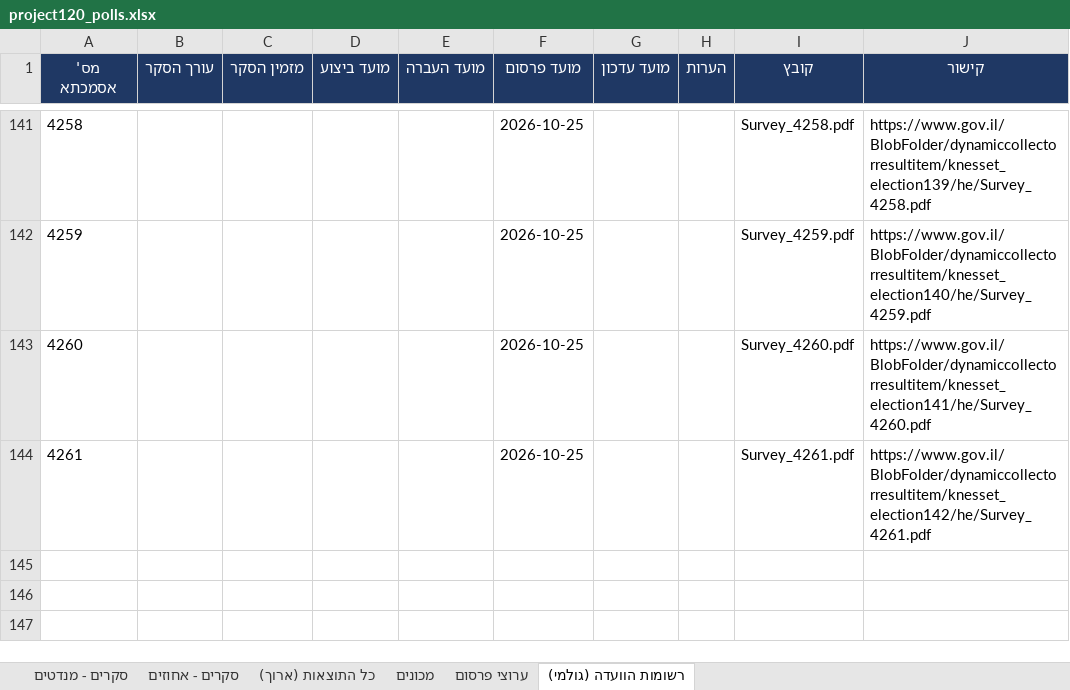
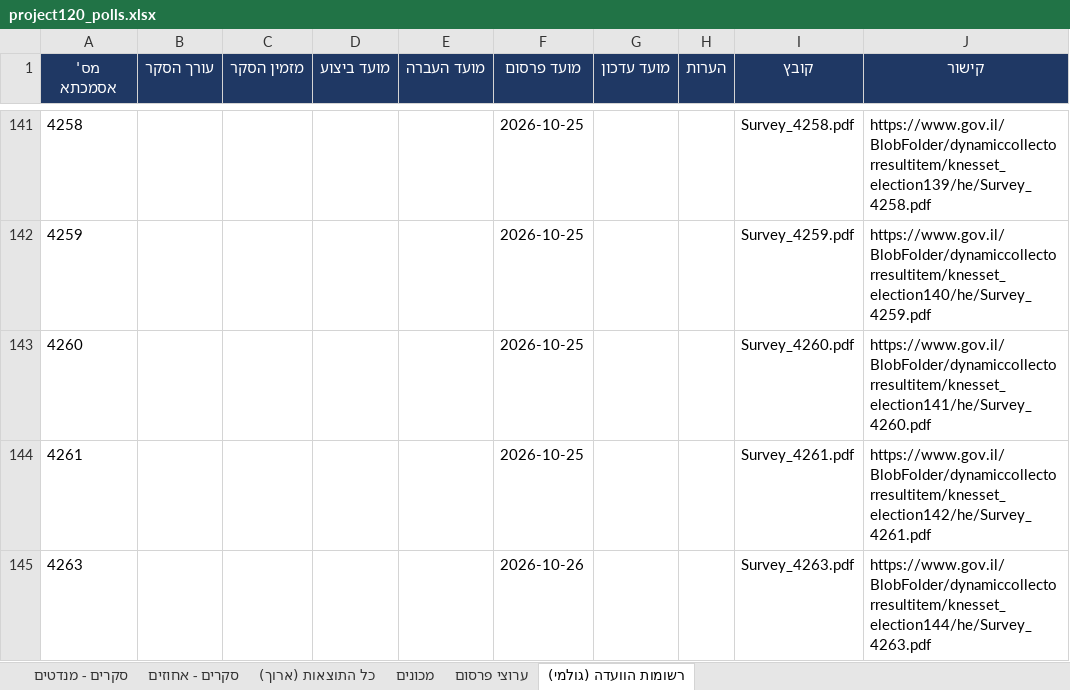
Before and after one commit to lautmanaha/project120, an Excel workbook: exports/project120_polls.xlsx, sheet רשומות הוועדה (גולמי), drawn as a sheet; only a part is shown, gaps mark what is left out; values as stored, in another font and other column widths than the file's, no borders; the diff names each change by its address in the sheet, - before the commit and + after, or states it on an @@ line.

```diff
--- a/exports/project120_polls.xlsx (sheet רשומות הוועדה (גולמי))
+++ b/exports/project120_polls.xlsx (sheet רשומות הוועדה (גולמי))
+row 145: 4263 |  |  |  |  | 2026-10-26 |  |  | Survey_4263.pdf | https://www.gov.il/BlobFolder/dynamiccollectorresultitem/knesset_election144/he/Survey_4263.pdf
```
Also changed, not shown: sheet כל התוצאות (ארוך), sheet סקרים - מנדטים, sheet סקרים - אחוזים, sheet מכונים, sheet ערוצי פרסום, 22 other files.
